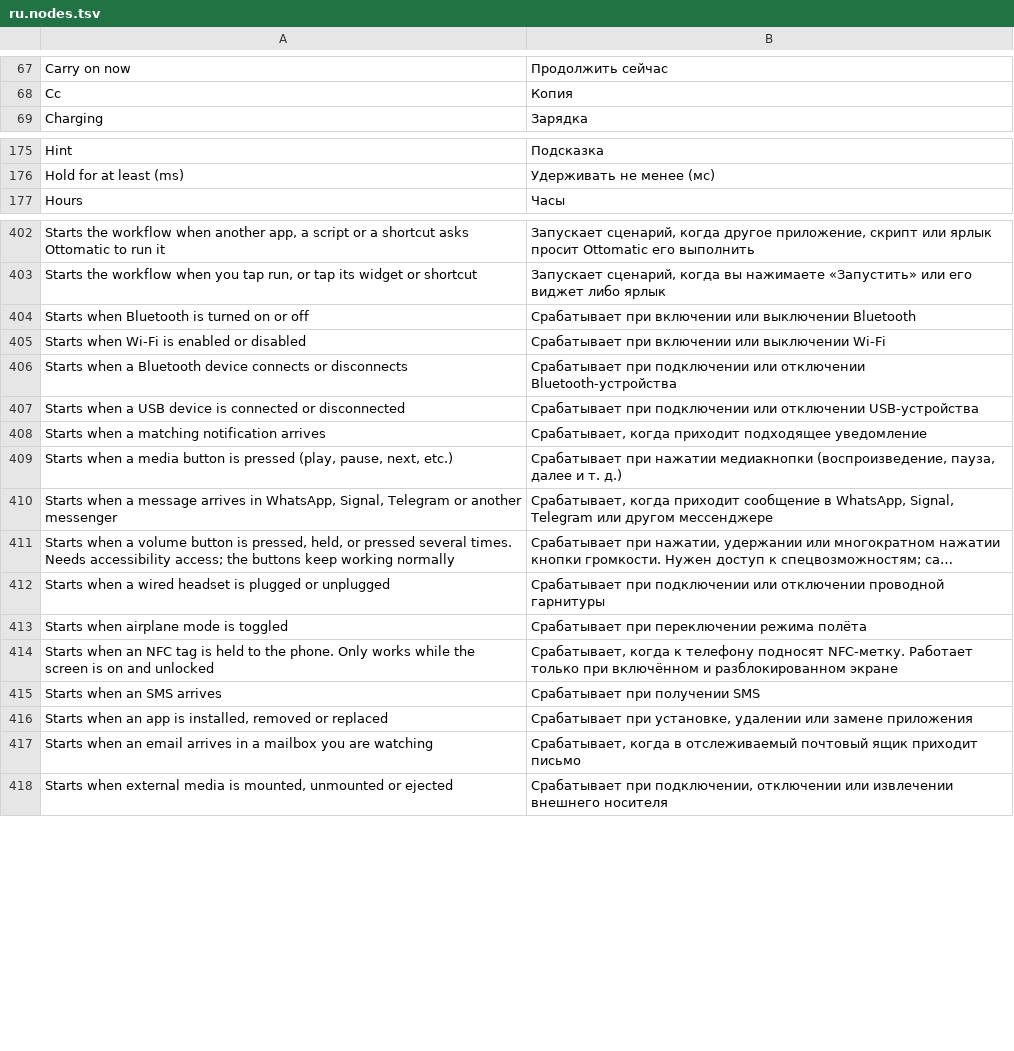
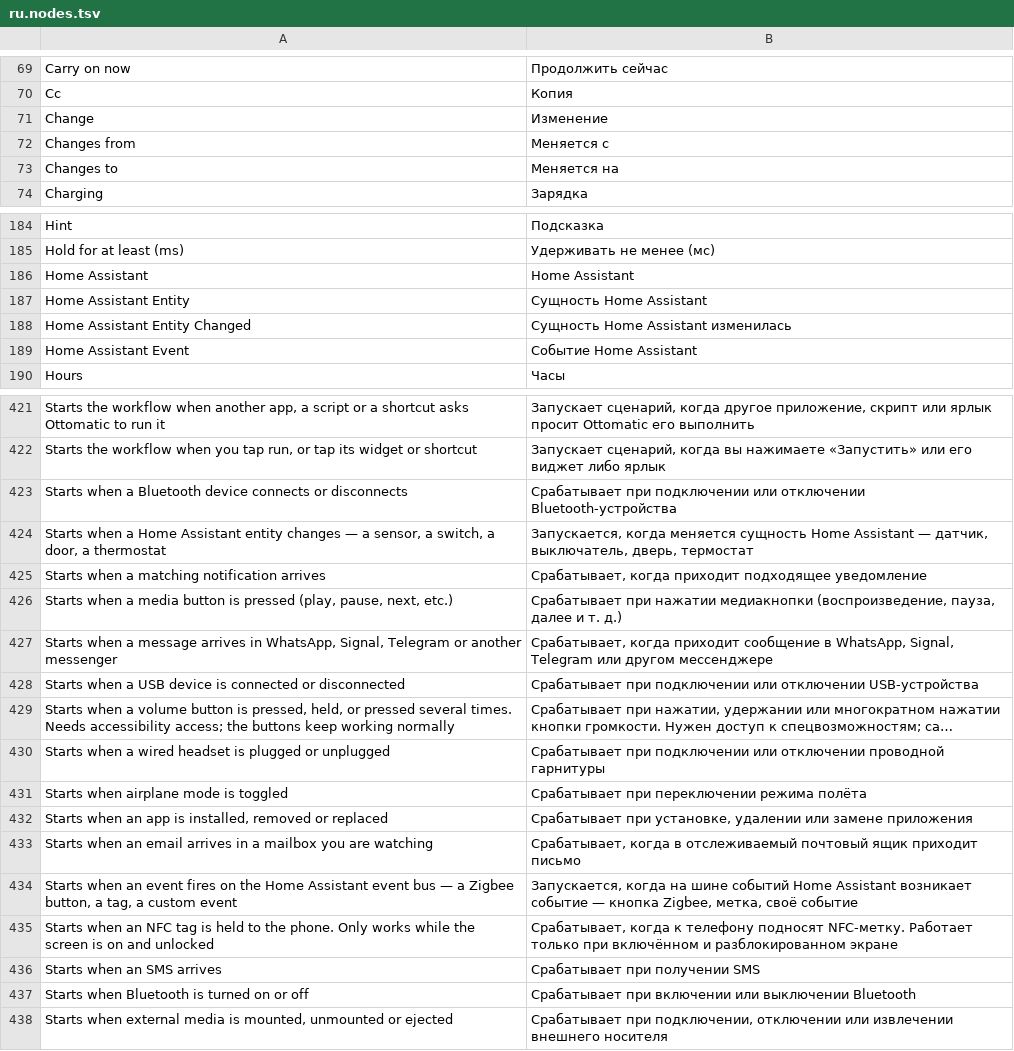
Before and after one commit to m1n1m1/Easymatic, a TSV file: loc/ru.nodes.tsv, drawn as a sheet; only a part is shown, gaps mark what is left out; long unchanged cells end in …; the diff covers the shown part only; the diff names each change by its address in the sheet, - before the commit and + after, or states it on an @@ line.

```diff
--- a/loc/ru.nodes.tsv
+++ b/loc/ru.nodes.tsv
+row 71: Change | Изменение
+row 72: Changes from | Меняется с
+row 73: Changes to | Меняется на
+row 186: Home Assistant | Home Assistant
+row 187: Home Assistant Entity | Сущность Home Assistant
+row 188: Home Assistant Entity Changed | Сущность Home Assistant изменилась
+row 189: Home Assistant Event | Событие Home Assistant
@@ row 405 moved to row 458: Starts when Wi-Fi is enabled or disabled @@
+row 424: Starts when a Home Assistant entity changes — a sensor, a switch, a door, a thermostat | Запускается, когда меняется сущность Home Assistant — датчик, выключатель, дверь, термостат
@@ row 407 moved to row 428: Starts when a USB device is connected or… @@
@@ row 416 moved to row 432: Starts when an app is installed, removed… @@
@@ row 417 moved to row 433: Starts when an email arrives in a mailbo… @@
+row 434: Starts when an event fires on the Home Assistant event bus — a Zigbee button, a tag, a custom event | Запускается, когда на шине событий Home Assistant возникает событие — кнопка Zigbee, метка, своё событие
@@ row 404 moved to row 437: Starts when Bluetooth is turned on or of… @@
```
Also changed, not shown: 10 added rows, 1 removed row and 41 moved rows elsewhere in this file, loc/_nodes.tsv, loc/fr.nodes.tsv, 27 other files.
